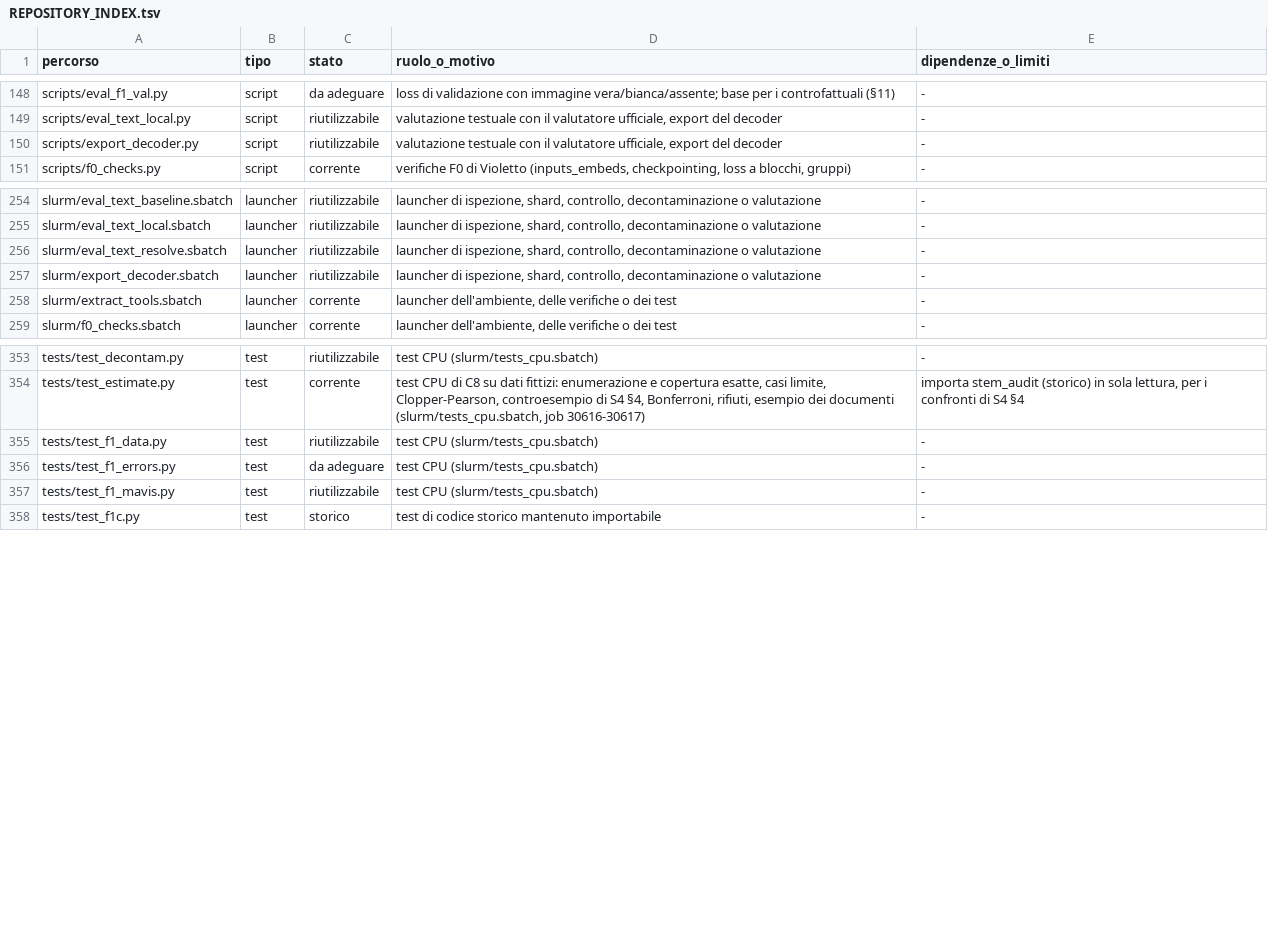
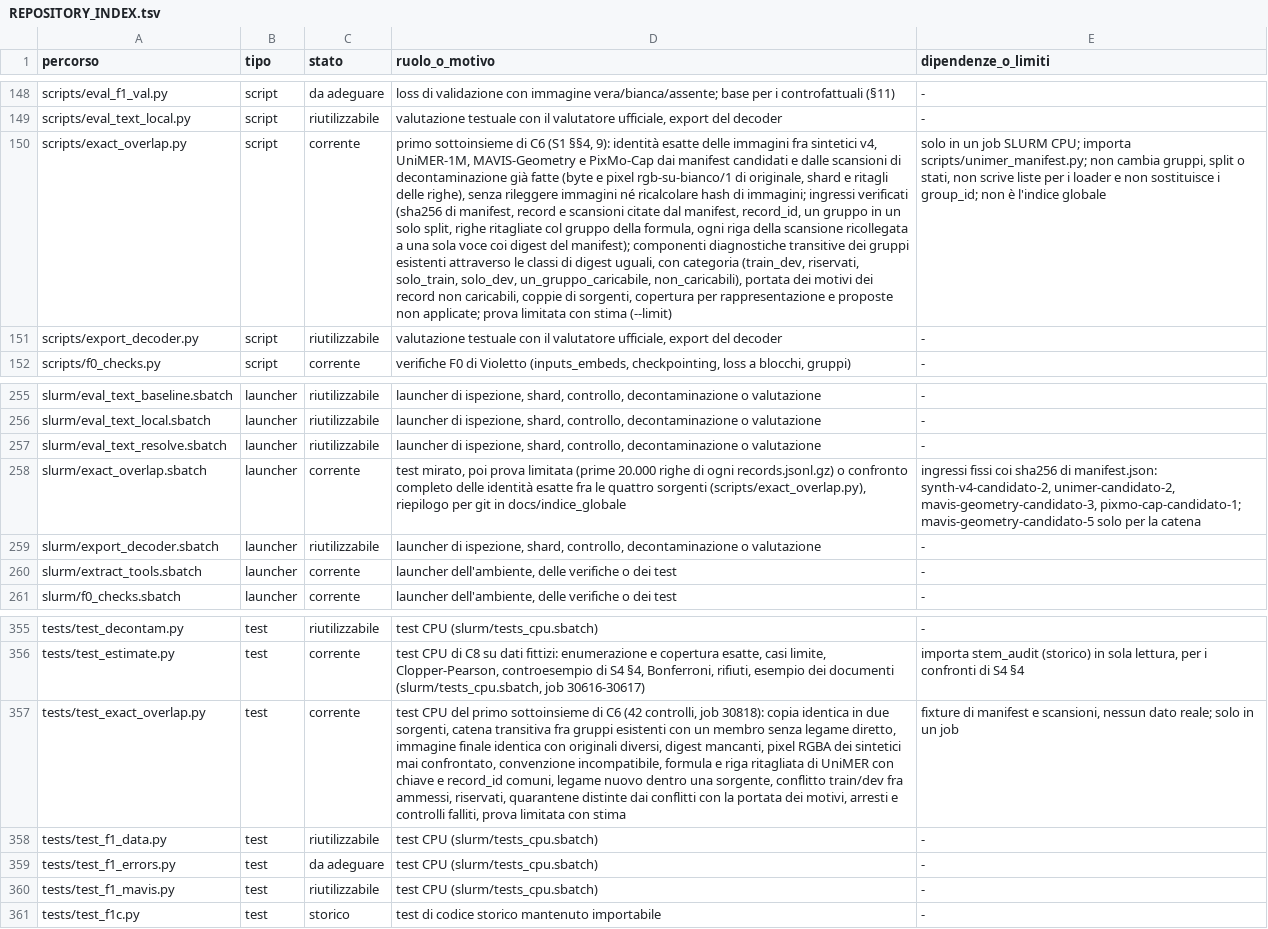
Before and after one commit to akira-n-28/vision_limite, a TSV file: docs/REPOSITORY_INDEX.tsv, drawn as a sheet; only a part is shown, gaps mark what is left out; the diff names each change by its address in the sheet, - before the commit and + after, or states it on an @@ line.

```diff
--- a/docs/REPOSITORY_INDEX.tsv
+++ b/docs/REPOSITORY_INDEX.tsv
+row 150: scripts/exact_overlap.py | script | corrente | primo sottoinsieme di C6 (S1 §§4, 9): identità esatte delle immagini fra sintetici v4, UniMER-1M, MAVIS-Geometry e PixMo-Cap dai manifest candidati e dalle scansioni di decontaminazione già fatte (byte e pixel rgb-su-bianco/1 di originale, shard e ritagli delle righe), senza rileggere immagini né ricalcolare hash di immagini; ingressi verificati (sha256 di manifest, record e scansioni citate dal manifest, record_id, un gruppo in un solo split, righe ritagliate col gruppo della formula, ogni riga della scansione ricollegata a una sola voce coi digest del manifest); componenti diagnostiche transitive dei gruppi esistenti attraverso le classi di digest uguali, con categoria (train_dev, riservati, solo_train, solo_dev, un_gruppo_caricabile, non_caricabili), portata dei motivi dei record non caricabili, coppie di sorgenti, copertura per rappresentazione e proposte non applicate; prova limitata con stima (--limit) | solo in un job SLURM CPU; importa scripts/unimer_manifest.py; non cambia gruppi, split o stati, non scrive liste per i loader e non sostituisce i group_id; non è l'indice globale
+row 258: slurm/exact_overlap.sbatch | launcher | corrente | test mirato, poi prova limitata (prime 20.000 righe di ogni records.jsonl.gz) o confronto completo delle identità esatte fra le quattro sorgenti (scripts/exact_overlap.py), riepilogo per git in docs/indice_globale | ingressi fissi coi sha256 di manifest.json: synth-v4-candidato-2, unimer-candidato-2, mavis-geometry-candidato-3, pixmo-cap-candidato-1; mavis-geometry-candidato-5 solo per la catena
+row 357: tests/test_exact_overlap.py | test | corrente | test CPU del primo sottoinsieme di C6 (42 controlli, job 30818): copia identica in due sorgenti, catena transitiva fra gruppi esistenti con un membro senza legame diretto, immagine finale identica con originali diversi, digest mancanti, pixel RGBA dei sintetici mai confrontato, convenzione incompatibile, formula e riga ritagliata di UniMER con chiave e record_id comuni, legame nuovo dentro una sorgente, conflitto train/dev fra ammessi, riservati, quarantene distinte dai conflitti con la portata dei motivi, arresti e controlli falliti, prova limitata con stima | fixture di manifest e scansioni, nessun dato reale; solo in un job
```
Also changed, not shown: runs/ledger.tsv, 3 other files.
